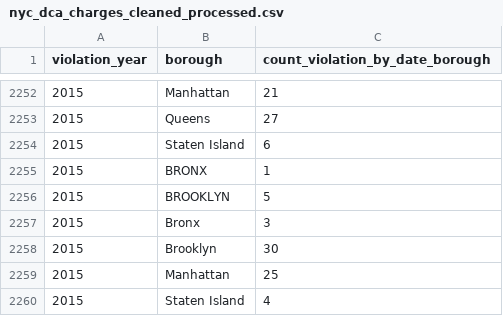
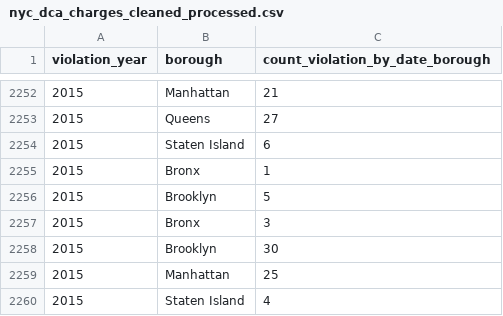
Before and after one commit to klp/Interactive-Data-Vis-Sp2021, a CSV file: data/nyc_dca_charges_cleaned_processed.csv, drawn as a sheet; only a part is shown, gaps mark what is left out; the diff covers the shown part only.

Commit message:
clean up...still getting an 'invalid merge' error in console on init (line 35) and draw (line 125)

```diff
--- a/data/nyc_dca_charges_cleaned_processed.csv
+++ b/data/nyc_dca_charges_cleaned_processed.csv
@@ -2254,4 +2254,4 @@ violation_year,borough,count_violation_by_date_borough
 2015,Staten Island,6
-2015,BRONX,1
-2015,BROOKLYN,5
+2015,Bronx,1
+2015,Brooklyn,5
 2015,Bronx,3
```
Also changed, not shown: 97 edited cells elsewhere in this file, 1 other file.
